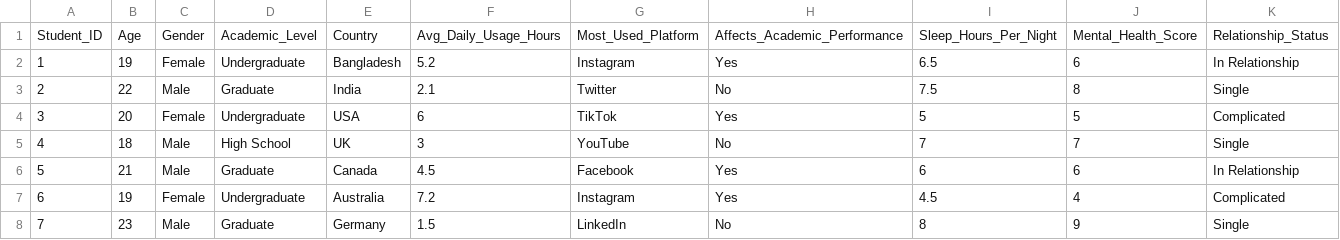
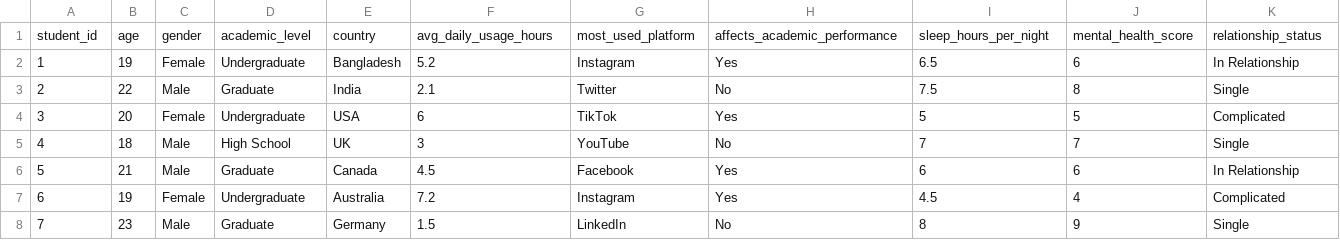
Before and after one commit to 0-EWT-0/Lung_Cancer_ML_API, a CSV file: data/Students Social Media Addiction.csv, drawn as a sheet; only a part is shown; removed rows and columns are numbered as before the commit, all else as after; rows hold the shown columns only; the diff names each change by its address in the sheet, - before the commit and + after, or states it on an @@ line.

```diff
--- a/data/Students Social Media Addiction.csv
+++ b/data/Students Social Media Addiction.csv
-row 1: Student_ID | Age | Gender | Academic_Level | Country | Avg_Daily_Usage_Hours | Most_Used_Platform | Affects_Academic_Performance | Sleep_Hours_Per_Night | Mental_Health_Score | Relationship_Status
+row 1: student_id | age | gender | academic_level | country | avg_daily_usage_hours | most_used_platform | affects_academic_performance | sleep_hours_per_night | mental_health_score | relationship_status
```
Also changed, not shown: 15 other files.
